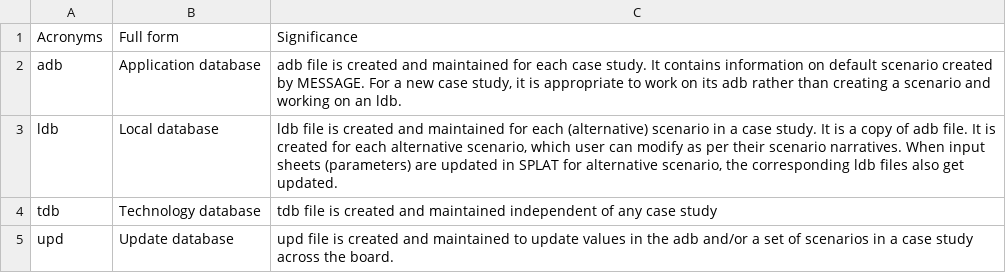
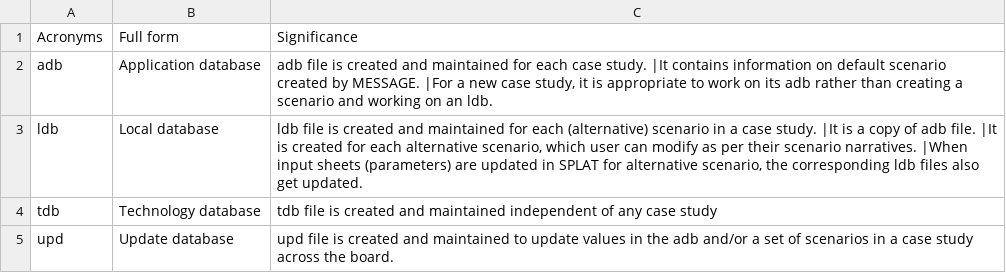
Before and after one commit to SPLATteam/SPLAT-WebGuide, a CSV file: docs/csv_file/message_databases.csv, drawn as a sheet.

```diff
--- a/docs/csv_file/message_databases.csv
+++ b/docs/csv_file/message_databases.csv
@@ -1,4 +1,4 @@
 Acronyms,Full form,Significance
-adb,Application database,"adb file is created and maintained for each case study. It contains information on default scenario created by MESSAGE. For a new case study, it is appropriate to work on its adb rather than creating a scenario and working on an ldb."
-ldb,Local database,"ldb file is created and maintained for each (alternative) scenario in a case study. It is a copy of adb file. It is created for each alternative scenario, which user can modify as per their scenario narratives. When input sheets (parameters) are updated in SPLAT for alternative scenario, the corresponding ldb files also get updated."
+adb,Application database,"adb file is created and maintained for each case study. |It contains information on default scenario created by MESSAGE. |For a new case study, it is appropriate to work on its adb rather than creating a scenario and working on an ldb."
+ldb,Local database,"ldb file is created and maintained for each (alternative) scenario in a case study. |It is a copy of adb file. |It is created for each alternative scenario, which user can modify as per their scenario narratives. |When input sheets (parameters) are updated in SPLAT for alternative scenario, the corresponding ldb files also get updated."
 tdb,Technology database,tdb file is created and maintained independent of any case study
```
Also changed, not shown: 1 other file.
